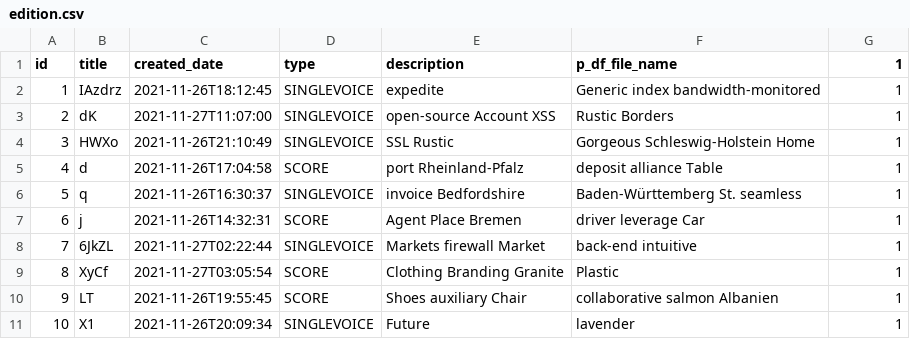
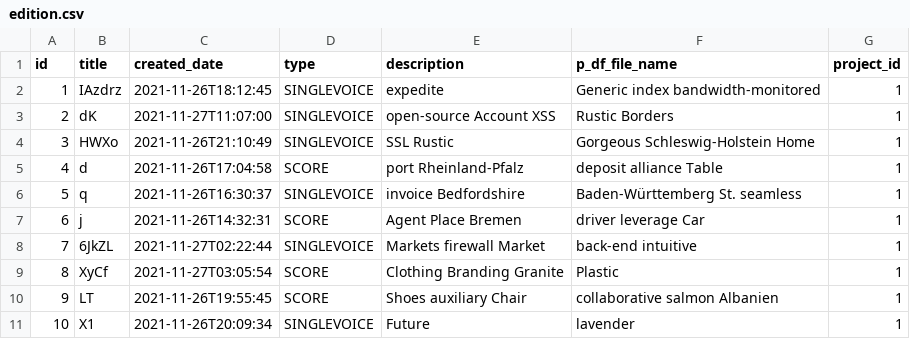
Before and after one commit to lukas681/Measure-Detector-UI, a CSV file: app/src/main/resources/config/liquibase/fake-data/edition.csv, drawn as a sheet.

```diff
--- a/app/src/main/resources/config/liquibase/fake-data/edition.csv
+++ b/app/src/main/resources/config/liquibase/fake-data/edition.csv
@@ -1,2 +1,2 @@
-id;title;created_date;type;description;p_df_file_name;1
+id;title;created_date;type;description;p_df_file_name;project_id
 1;"IAzdrz";2021-11-26T18:12:45;SINGLEVOICE;expedite;Generic index bandwidth-monitored;1
```
Also changed, not shown: 7 other files.
